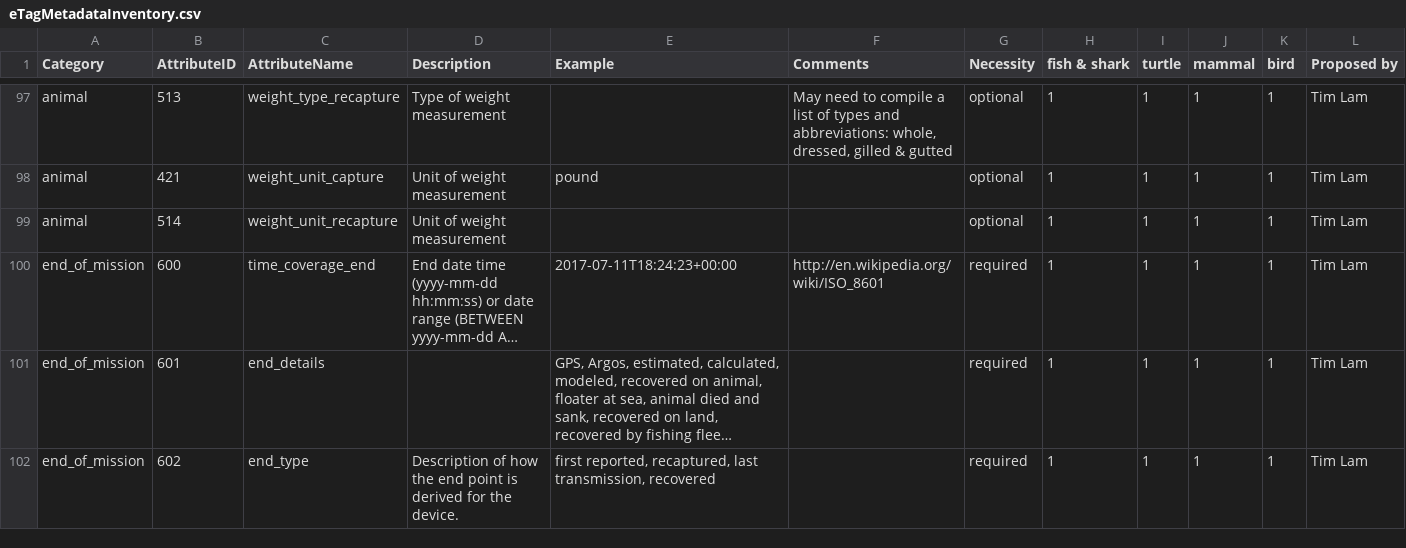
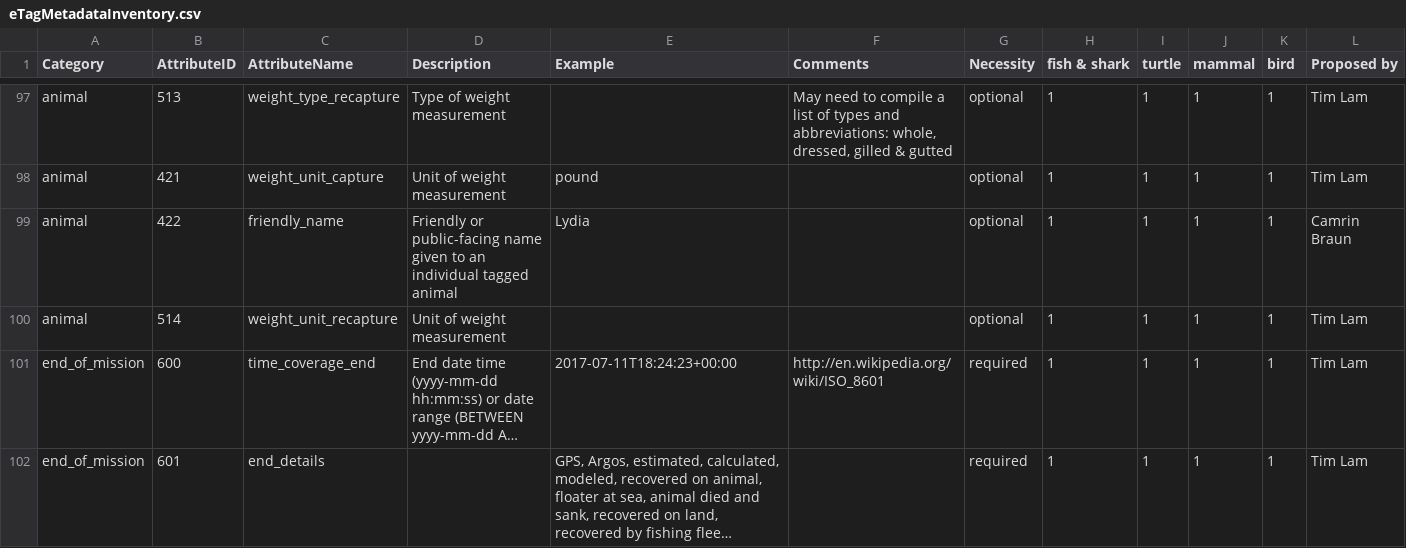
Before and after one commit to tagbase/tagbase, a CSV file: eTagMetadataInventory.csv, drawn as a sheet; only a part is shown, gaps mark what is left out; the shorter side is filled out with more unchanged rows; long unchanged cells end in …; rows hold the shown columns only; the diff names each change by its address in the sheet, - before the commit and + after, or states it on an @@ line.

Commit message:
add friendly name

```diff
--- a/eTagMetadataInventory.csv
+++ b/eTagMetadataInventory.csv
+row 99: animal | 422 | friendly_name | Friendly or public-facing name given to an individual tagged animal | Lydia |  | optional | 1 | 1 | 1 | 1 | Camrin Braun
```
